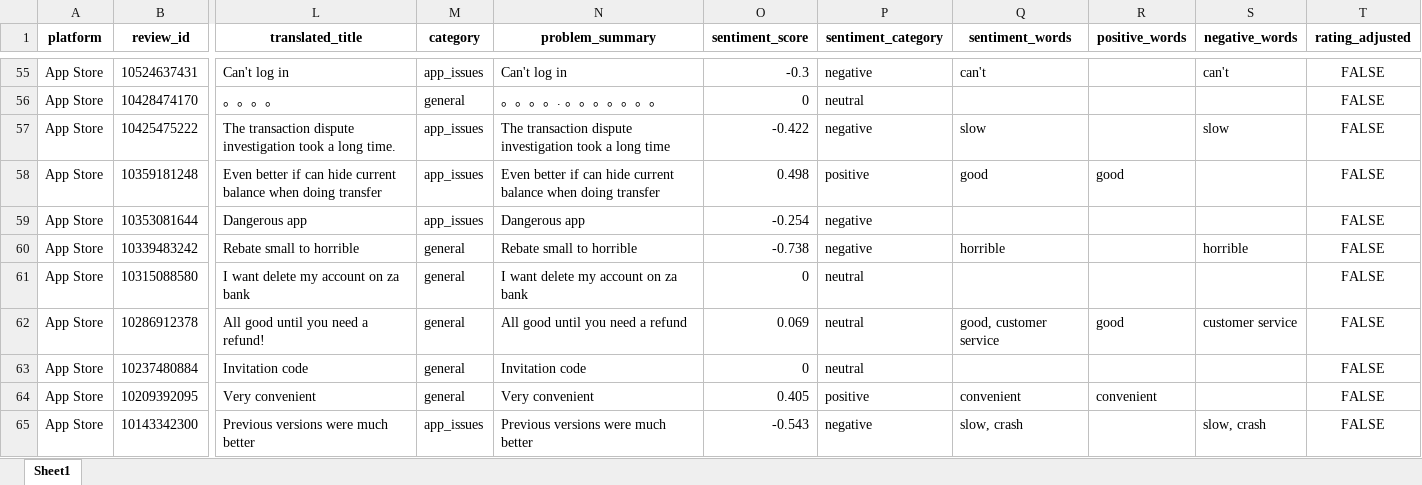
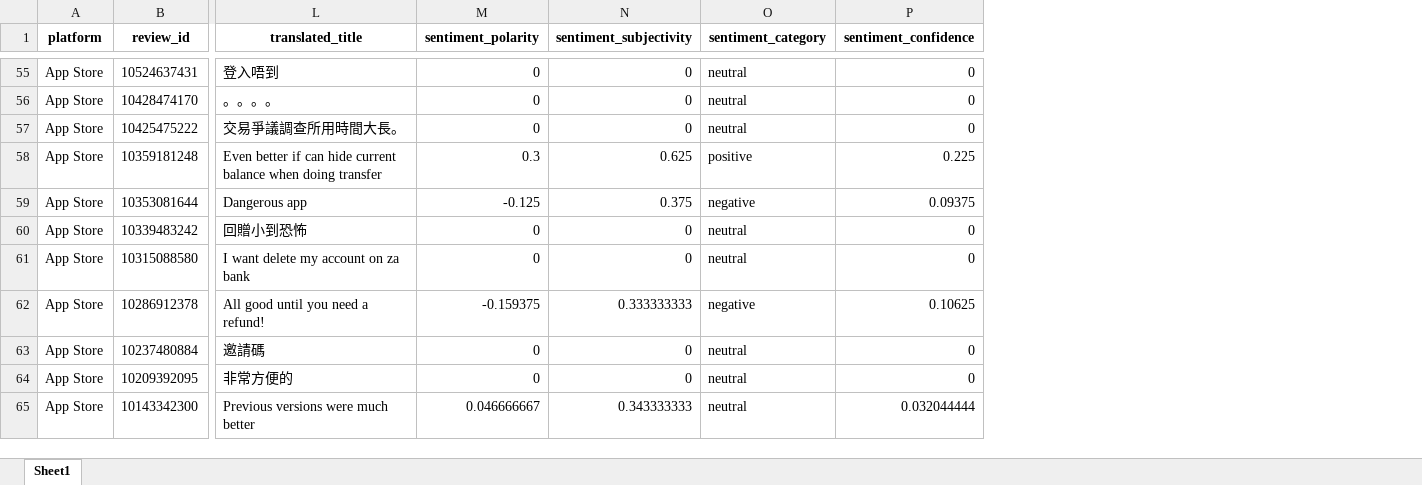
Before and after one commit to yutsang/review-sentiment, an Excel workbook: analysis/ZA_Bank_sentiment_analysis_IMPROVED.xlsx, sheet Sheet1, drawn as a sheet; only a part is shown, gaps mark what is left out; values as stored, in another font and other column widths than the file's, no borders; removed rows and columns are numbered as before the commit, all else as after; the diff covers the shown part only; the diff names each change by its address in the sheet, - before the commit and + after, or states it on an @@ line.

```diff
--- a/analysis/ZA_Bank_sentiment_analysis_IMPROVED.xlsx (sheet Sheet1)
+++ b/analysis/ZA_Bank_sentiment_analysis_IMPROVED.xlsx (sheet Sheet1)
-column M (category), rows 55-65: app_issues | general | app_issues | app_issues | app_issues | general | general | general | general | general | app_issues
-column N (problem_summary), rows 55-65: Can't log in | 。。。。. 。。。。。。。 | The transaction dispute investigation took a long time | Even better if can hide current balance when doing transfer | Dangerous app | Rebate small to horrible | I want delete my account on za bank | All good until you need a refund | Invitation code | Very convenient | Previous versions were much better
-column O (sentiment_score), rows 55-65: -0.3 | 0 | -0.422 | 0.498 | -0.254 | -0.738 | 0 | 0.069 | 0 | 0.405 | -0.543
+column M (sentiment_polarity), rows 55-65: 0 | 0 | 0 | 0.3 | -0.125 | 0 | 0 | -0.159375 | 0 | 0 | 0.046666667
+column N (sentiment_subjectivity), rows 55-65: 0 | 0 | 0 | 0.625 | 0.375 | 0 | 0 | 0.333333333 | 0 | 0 | 0.343333333
-column Q (sentiment_words), rows 55-65: can't |  | slow | good |  | horrible |  | good, customer service |  | convenient | slow, crash
-column R (positive_words), rows 58-64: good |  |  |  | good |  | convenient
-column S (negative_words), rows 55-65: can't |  | slow |  |  | horrible |  | customer service |  |  | slow, crash
-column T (rating_adjusted), rows 55-65: all FALSE
+column P (sentiment_confidence), rows 55-65: 0 | 0 | 0 | 0.225 | 0.09375 | 0 | 0 | 0.10625 | 0 | 0 | 0.032044444
-L55 (translated_title): Can't log in
+L55 (translated_title): 登入唔到
-O55 (sentiment_category): negative
+O55 (sentiment_category): neutral
-L57 (translated_title): The transaction dispute investigation took a long time.
+L57 (translated_title): 交易爭議調查所用時間大長。
-O57 (sentiment_category): negative
+O57 (sentiment_category): neutral
-L60 (translated_title): Rebate small to horrible
+L60 (translated_title): 回贈小到恐怖
-O60 (sentiment_category): negative
+O60 (sentiment_category): neutral
-O62 (sentiment_category): neutral
+O62 (sentiment_category): negative
-L63 (translated_title): Invitation code
+L63 (translated_title): 邀請碼
-L64 (translated_title): Very convenient
+L64 (translated_title): 非常方便的
-O64 (sentiment_category): positive
+O64 (sentiment_category): neutral
-O65 (sentiment_category): negative
+O65 (sentiment_category): neutral
```
Also changed, not shown: 2 added columns and 891 edited cells elsewhere in this sheet, analysis/Mox_Bank_sentiment_analysis_IMPROVED.xlsx, analysis/WeLab_Bank_sentiment_analysis_IMPROVED.xlsx, 53 other files.
